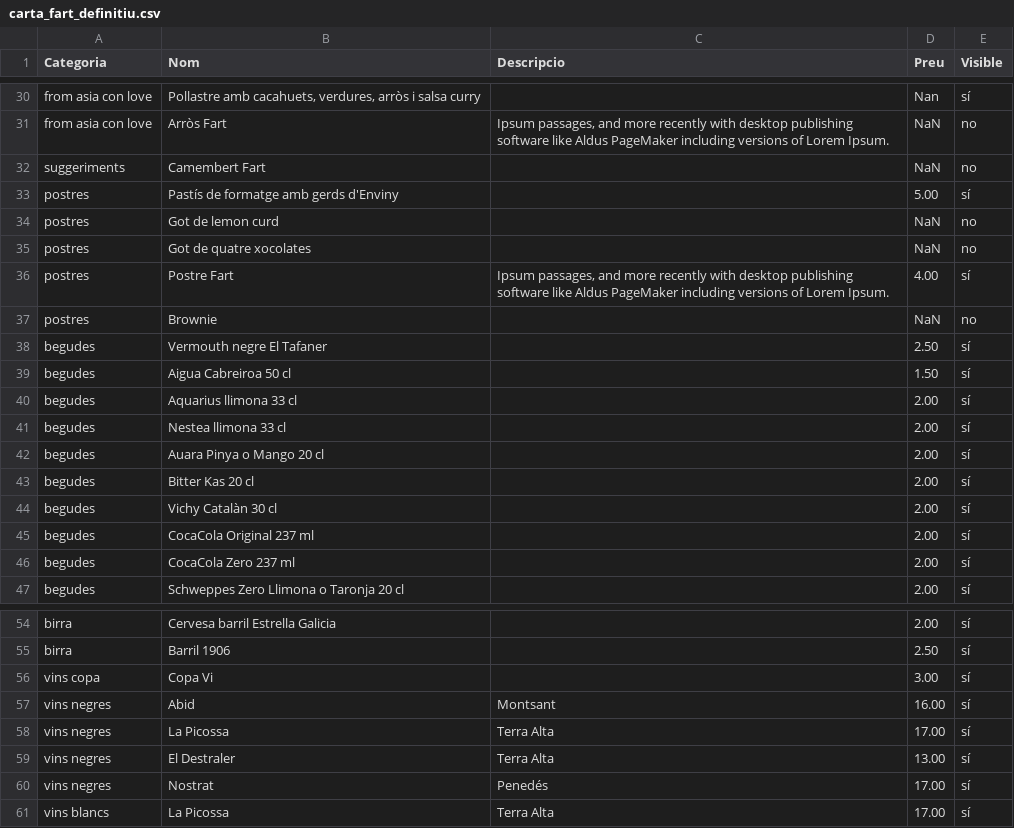
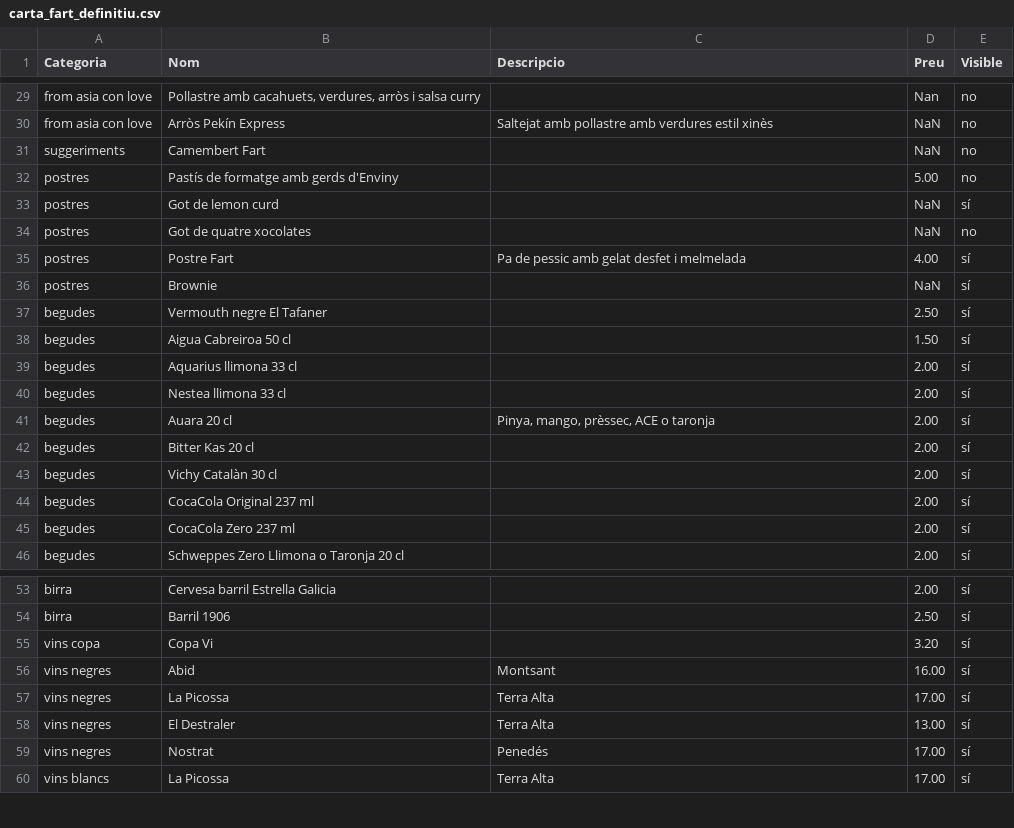
Before and after one commit to guitacm/CartaFart, a CSV file: public/carta_fart_definitiu.csv, drawn as a sheet; only a part is shown, gaps mark what is left out; addresses are those after the commit; the diff covers the shown part only; the diff names each change by its address in the sheet, - before the commit and + after, or states it on an @@ line.

Commit message:
Update carta_fart_definitiu.csv

```diff
--- a/public/carta_fart_definitiu.csv
+++ b/public/carta_fart_definitiu.csv
-E29 (Visible): sí
+E29 (Visible): no
-B30 (Nom): Arròs Fart
+B30 (Nom): Arròs Pekín Express
-C30 (Descripcio): Ipsum passages, and more recently with desktop publishing software like Aldus PageMaker including versions of Lorem Ipsum.
+C30 (Descripcio): Saltejat amb pollastre amb verdures estil xinès
-E32 (Visible): sí
+E32 (Visible): no
-E33 (Visible): no
+E33 (Visible): sí
-C35 (Descripcio): Ipsum passages, and more recently with desktop publishing software like Aldus PageMaker including versions of Lorem Ipsum.
+C35 (Descripcio): Pa de pessic amb gelat desfet i melmelada
-E36 (Visible): no
+E36 (Visible): sí
-B41 (Nom): Auara Pinya o Mango 20 cl
+B41 (Nom): Auara 20 cl
-C41 (Descripcio): (empty)
+C41 (Descripcio): Pinya, mango, prèssec, ACE o taronja
-D55 (Preu): 3.00
+D55 (Preu): 3.20
```
Also changed, not shown: 1 removed row and 21 edited cells elsewhere in this file.
